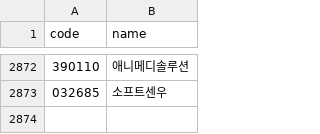
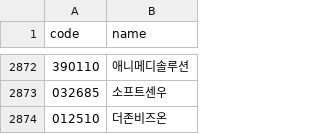
Before and after one commit to jung-yonghee13/binomial-valuation, a CSV file: data/krx_listing.csv, drawn as a sheet; only a part is shown, gaps mark what is left out; the diff names each change by its address in the sheet, - before the commit and + after, or states it on an @@ line.

```diff
--- a/data/krx_listing.csv
+++ b/data/krx_listing.csv
+row 2874: 012510 | 더존비즈온
```
